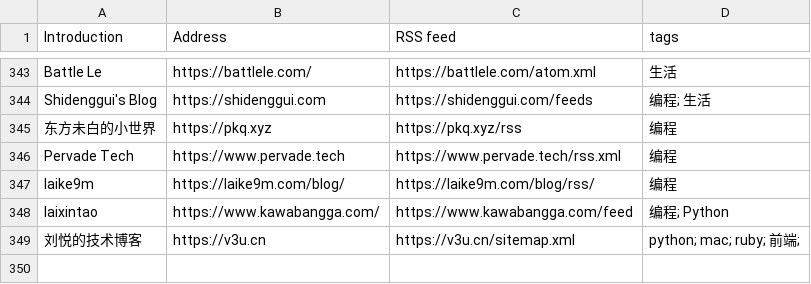
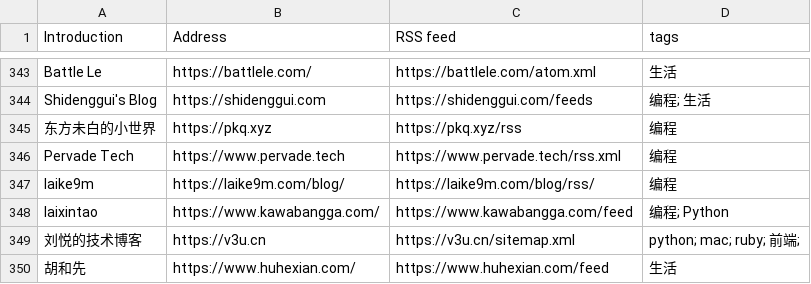
Before and after one commit to shidenggui/bloghub, a CSV file: backend/assets/blogs-original.csv, drawn as a sheet; only a part is shown, gaps mark what is left out; the diff names each change by its address in the sheet, - before the commit and + after, or states it on an @@ line.

```diff
--- a/backend/assets/blogs-original.csv
+++ b/backend/assets/blogs-original.csv
+row 350: 胡和先 | https://www.huhexian.com/ | https://www.huhexian.com/feed | 生活
```
Also changed, not shown: 1 other file.
